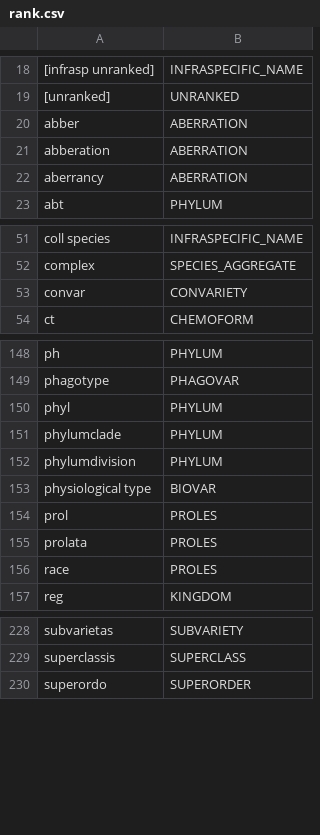
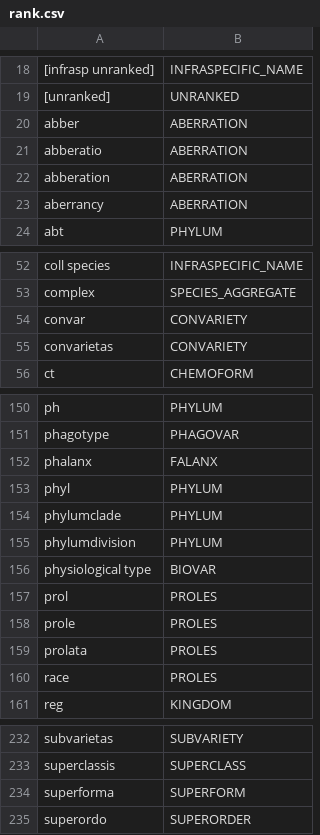
Before and after one commit to CatalogueOfLife/backend, a CSV file: parser/src/main/resources/parser/dicts/rank.csv, drawn as a sheet; only a part is shown, gaps mark what is left out; the diff covers the shown part only.

Commit message:
Bump Dropwizard to latest 2.1.14 and add rank parser mappings

```diff
--- a/parser/src/main/resources/parser/dicts/rank.csv
+++ b/parser/src/main/resources/parser/dicts/rank.csv
@@ -20,2 +20,3 @@
 abber,ABERRATION
+abberatio,ABERRATION
 abberation,ABERRATION
@@ -53,2 +54,3 @@ complex,SPECIES_AGGREGATE
 convar,CONVARIETY
+convarietas,CONVARIETY
 ct,CHEMOFORM
@@ -149,2 +151,3 @@ ph,PHYLUM
 phagotype,PHAGOVAR
+phalanx,FALANX
 phyl,PHYLUM
@@ -154,2 +157,3 @@ physiological type,BIOVAR
 prol,PROLES
+prole,PROLES
 prolata,PROLES
@@ -229,2 +233,3 @@ subvarietas,SUBVARIETY
 superclassis,SUPERCLASS
+superforma,SUPERFORM
 superordo,SUPERORDER
```
Also changed, not shown: 1 added row elsewhere in this file, 4 other files.
